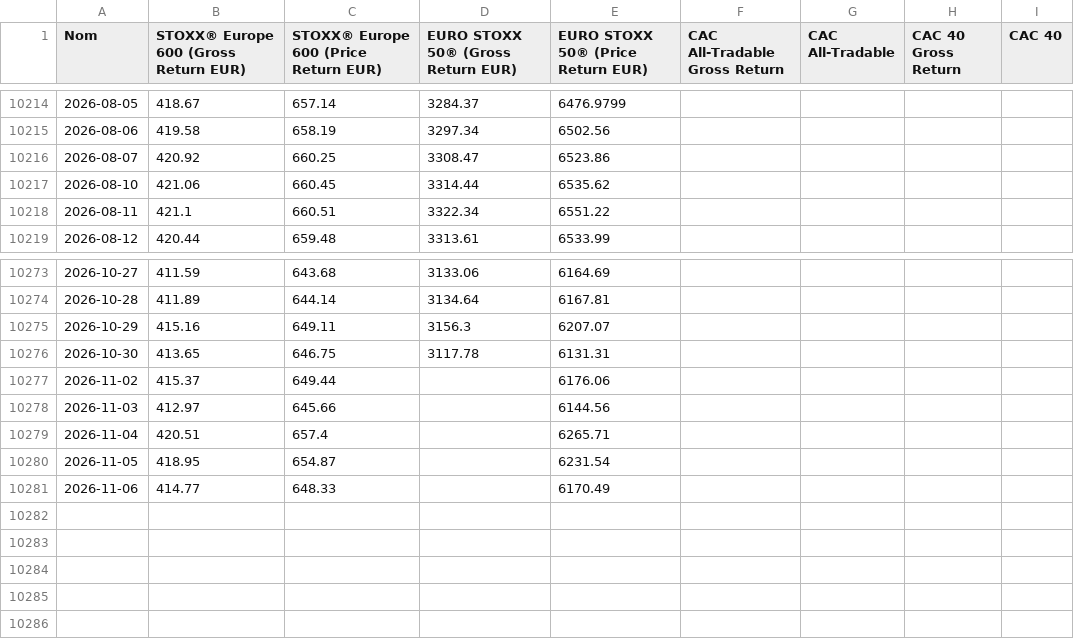
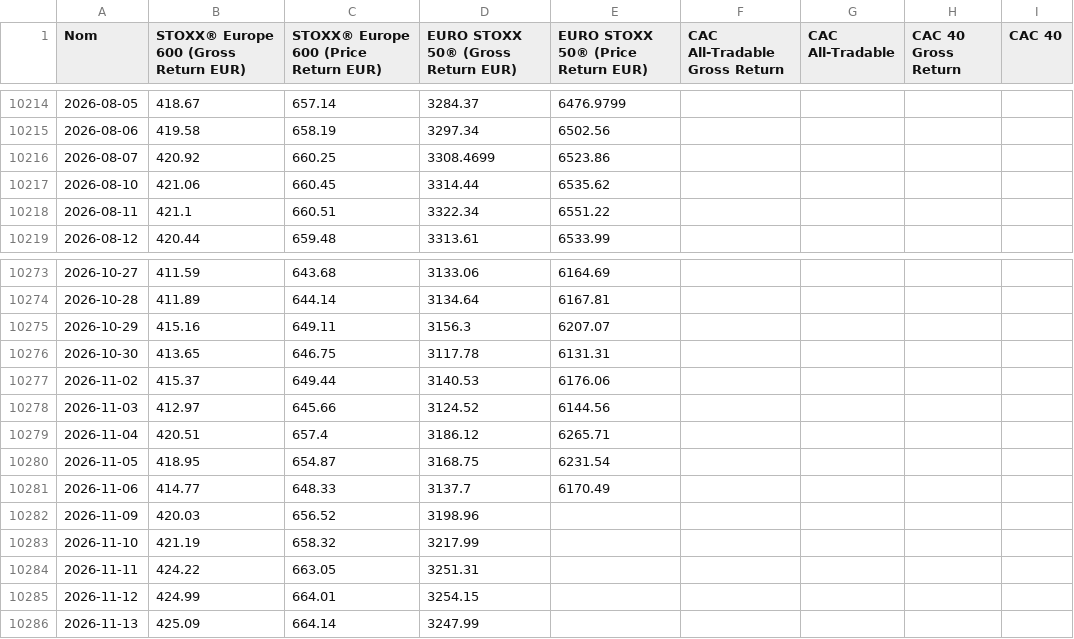
Before and after one commit to nndjoli/IndexesDownloader, a CSV file: index_histories/All_Indices_Close.csv, drawn as a sheet; only a part is shown, gaps mark what is left out; the diff names each change by its address in the sheet, - before the commit and + after, or states it on an @@ line.

```diff
--- a/index_histories/All_Indices_Close.csv
+++ b/index_histories/All_Indices_Close.csv
-D10216: 3308.47
+D10216: 3308.4699
-D10277: (empty)
+D10277: 3140.53
-D10278: (empty)
+D10278: 3124.52
-D10279: (empty)
+D10279: 3186.12
-D10280: (empty)
+D10280: 3168.75
-D10281: (empty)
+D10281: 3137.7
+row 10282: 2026-11-09 | 420.03 | 656.52 | 3198.96
+row 10283: 2026-11-10 | 421.19 | 658.32 | 3217.99
+row 10284: 2026-11-11 | 424.22 | 663.05 | 3251.31
+row 10285: 2026-11-12 | 424.99 | 664.01 | 3254.15
+row 10286: 2026-11-13 | 425.09 | 664.14 | 3247.99
```
Also changed, not shown: index_histories/Download_Status.csv, index_histories/EURO_STOXX_50_Gross_Return.csv, 3 other files.
